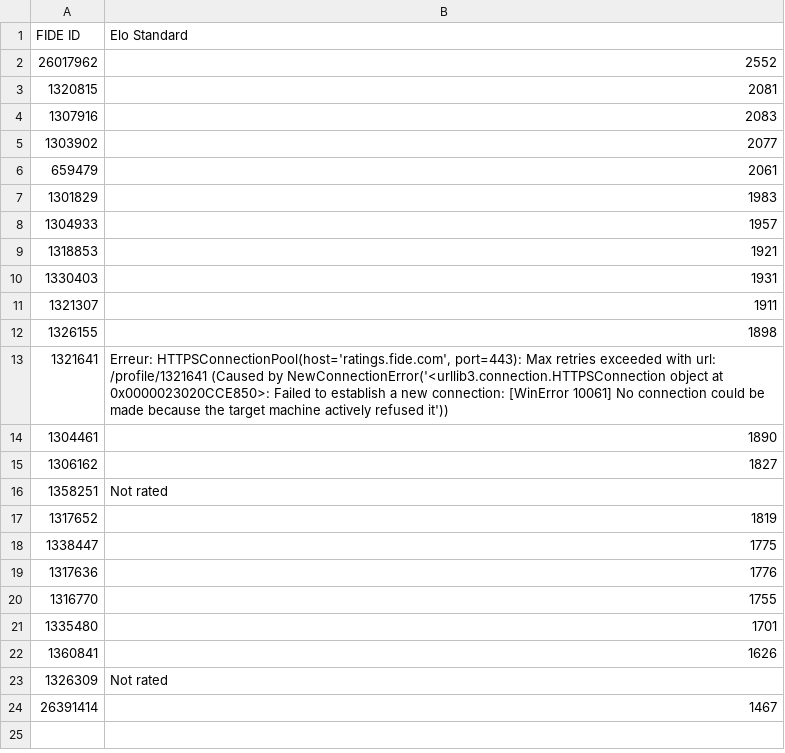
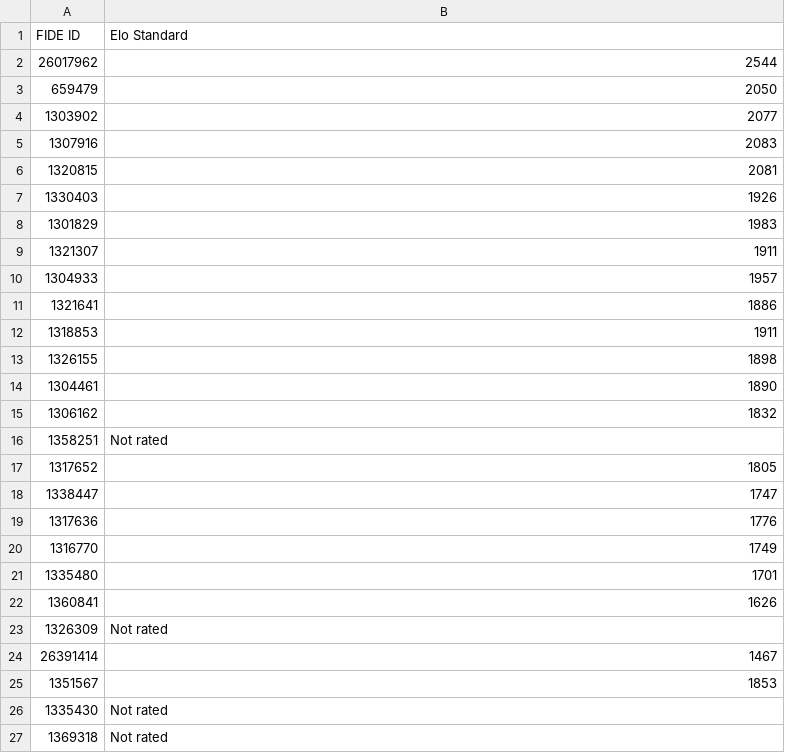
Before and after one commit to jijiduc/chess-club-sion, a CSV file: web-scrapper-fide/fide_elo.csv, drawn as a sheet.

```diff
--- a/web-scrapper-fide/fide_elo.csv
+++ b/web-scrapper-fide/fide_elo.csv
@@ -1,21 +1,21 @@
 FIDE ID,Elo Standard
-26017962,2552
+26017962,2544
+659479,2050
+1303902,2077
+1307916,2083
 1320815,2081
-1307916,2083
-1303902,2077
-659479,2061
+1330403,1926
 1301829,1983
+1321307,1911
 1304933,1957
-1318853,1921
-1330403,1931
-1321307,1911
+1321641,1886
+1318853,1911
 1326155,1898
-1321641,"Erreur: HTTPSConnectionPool(host='ratings.fide.com', port=443): Max retries exceeded with url: /profile/1321641 (Caused by NewConnectionError('<urllib3.connection.HTTPSConnection object at 0x0000023020CCE850>: Failed to establish a new connection: [WinError 10061] No connection could be made because the target machine actively refused it'))"
 1304461,1890
-1306162,1827
+1306162,1832
 1358251,Not rated
-1317652,1819
-1338447,1775
+1317652,1805
+1338447,1747
 1317636,1776
-1316770,1755
+1316770,1749
 1335480,1701
@@ -24 +24,4 @@ FIDE ID,Elo Standard
 26391414,1467
+1351567,1853
+1335430,Not rated
+1369318,Not rated
```
Also changed, not shown: 13 other files.
